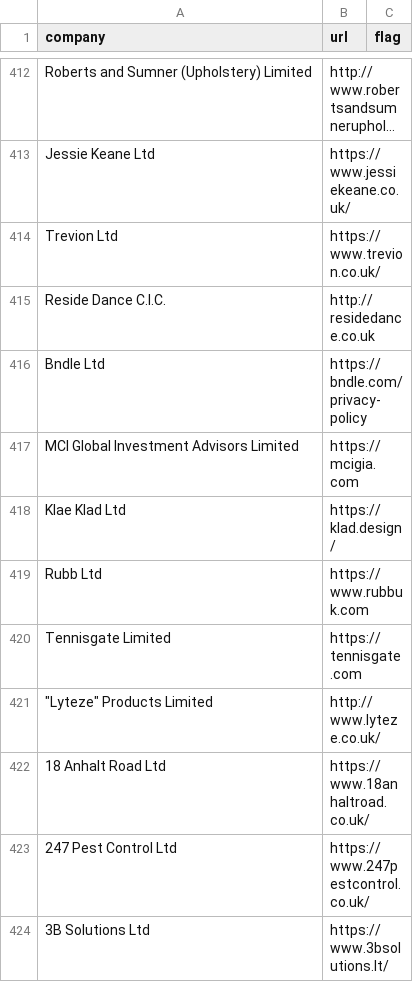
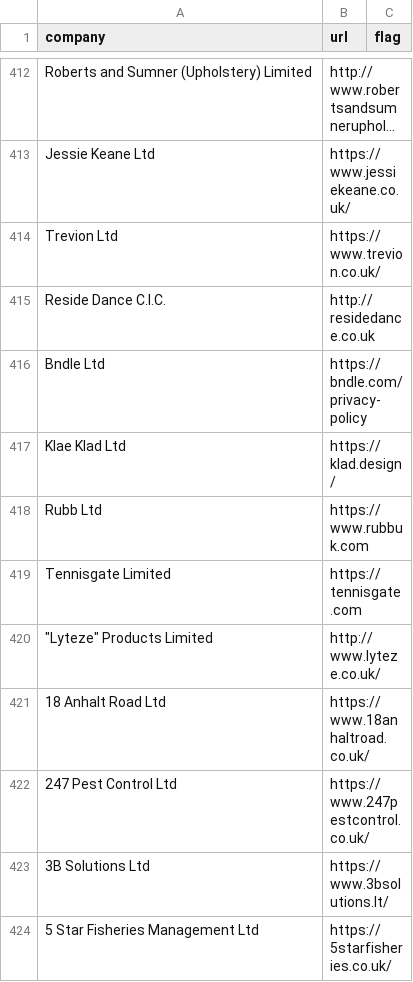
Before and after one commit to miapicchietti/company-outage-monitoring, a CSV file: companies.csv, drawn as a sheet; only a part is shown, gaps mark what is left out; the shorter side is filled out with more unchanged rows; long unchanged cells end in ….

Commit message:
Sync status page and state incrementally instead of once per run
Previously state.json and the deployed status page only updated
after the full loop through all companies finished, so Slack alerts
(which fire mid-loop, in real time) could be minutes to an hour
ahead of what the dashboard showed. Now state is saved and the page
redeployed immediately on any outage/recovery transition.

Also drops MCI Global Investment Advisors: its host returns 200 but
serves a generic hosting-diagnostics placeholder instead of a real
site, which status-code-only checks can't detect.

```diff
--- a/companies.csv
+++ b/companies.csv
@@ -416,3 +416,2 @@ Reside Dance C.I.C.,http://residedance.co.uk,
 Bndle Ltd,https://bndle.com/privacy-policy,
-MCI Global Investment Advisors Limited,https://mcigia.com,
 Klae Klad Ltd,https://klad.design/,
```
Also changed, not shown: 1 other file.
